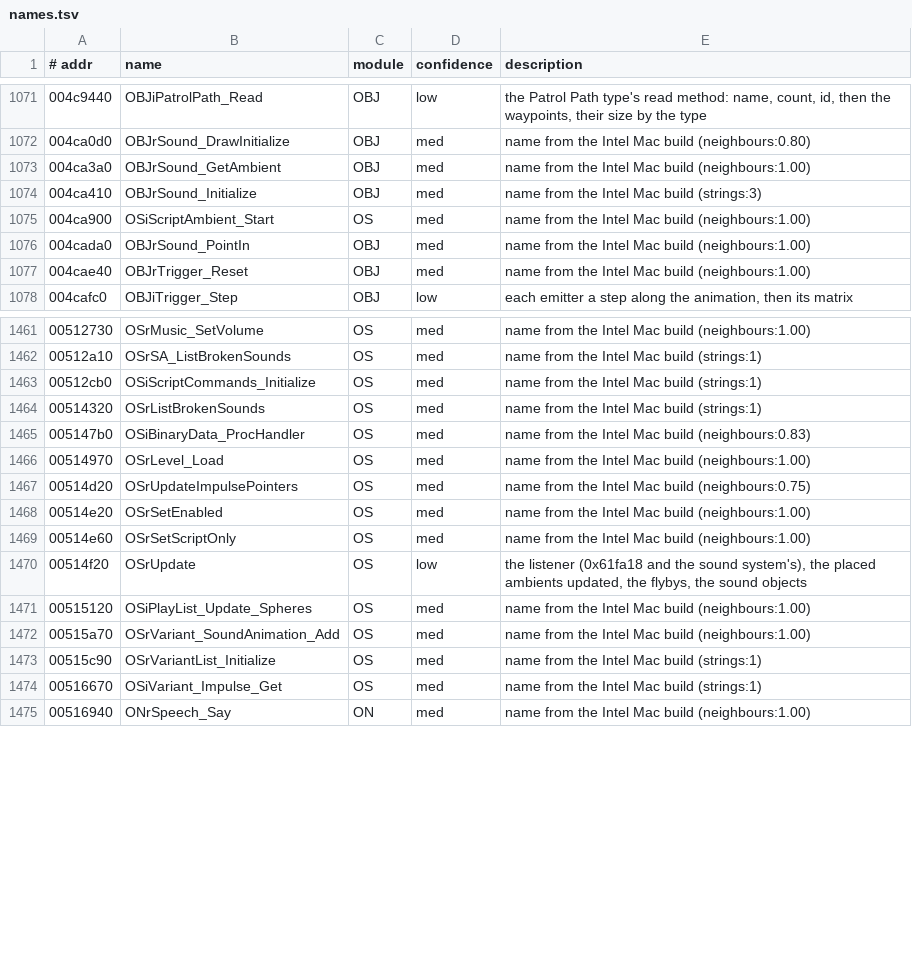
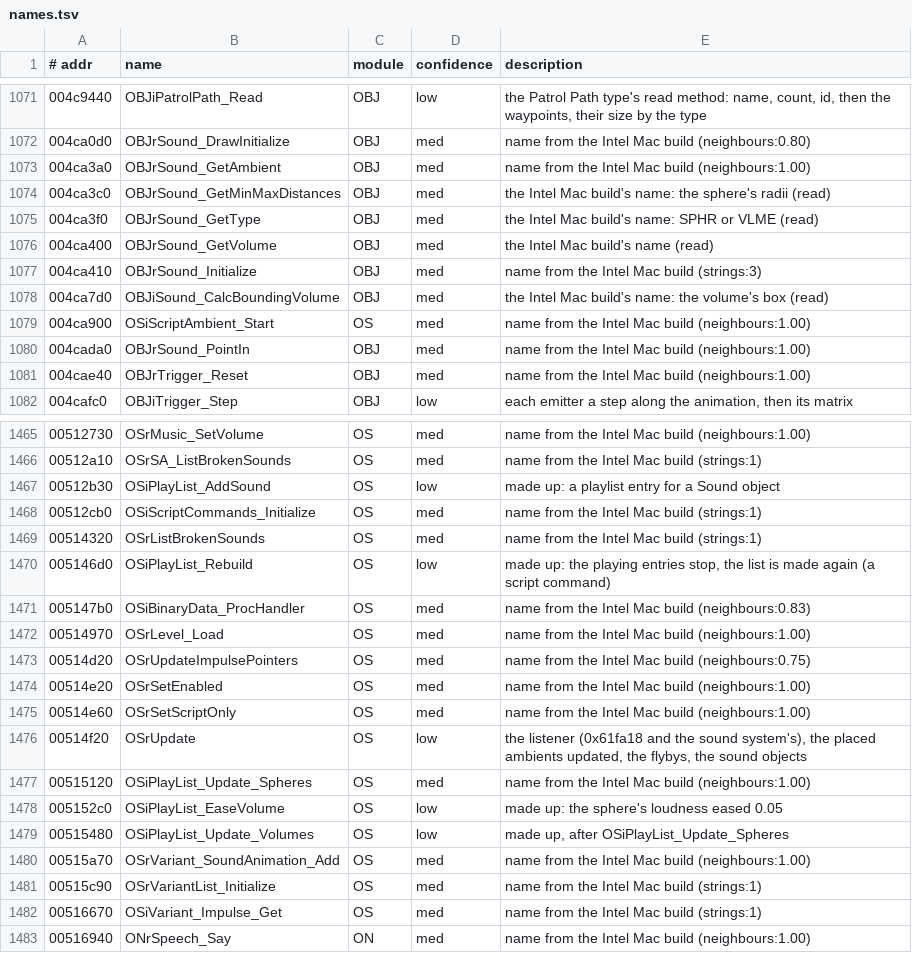
Before and after one commit to emdzej/openoni, a TSV file: tools/ghidra/names.tsv, drawn as a sheet; only a part is shown, gaps mark what is left out.

```diff
--- a/tools/ghidra/names.tsv
+++ b/tools/ghidra/names.tsv
@@ -1073,3 +1073,7 @@
 004ca3a0	OBJrSound_GetAmbient	OBJ	med	name from the Intel Mac build (neighbours:1.00)
+004ca3c0	OBJrSound_GetMinMaxDistances	OBJ	med	the Intel Mac build's name: the sphere's radii (read)
+004ca3f0	OBJrSound_GetType	OBJ	med	the Intel Mac build's name: SPHR or VLME (read)
+004ca400	OBJrSound_GetVolume	OBJ	med	the Intel Mac build's name (read)
 004ca410	OBJrSound_Initialize	OBJ	med	name from the Intel Mac build (strings:3)
+004ca7d0	OBJiSound_CalcBoundingVolume	OBJ	med	the Intel Mac build's name: the volume's box (read)
 004ca900	OSiScriptAmbient_Start	OS	med	name from the Intel Mac build (neighbours:1.00)
@@ -1462,4 +1466,6 @@
 00512a10	OSrSA_ListBrokenSounds	OS	med	name from the Intel Mac build (strings:1)
+00512b30	OSiPlayList_AddSound	OS	low	made up: a playlist entry for a Sound object
 00512cb0	OSiScriptCommands_Initialize	OS	med	name from the Intel Mac build (strings:1)
 00514320	OSrListBrokenSounds	OS	med	name from the Intel Mac build (strings:1)
+005146d0	OSiPlayList_Rebuild	OS	low	made up: the playing entries stop, the list is made again (a script command)
 005147b0	OSiBinaryData_ProcHandler	OS	med	name from the Intel Mac build (neighbours:0.83)
@@ -1471,2 +1477,4 @@
 00515120	OSiPlayList_Update_Spheres	OS	med	name from the Intel Mac build (neighbours:1.00)
+005152c0	OSiPlayList_EaseVolume	OS	low	made up: the sphere's loudness eased 0.05
+00515480	OSiPlayList_Update_Volumes	OS	low	made up, after OSiPlayList_Update_Spheres
 00515a70	OSrVariant_SoundAnimation_Add	OS	med	name from the Intel Mac build (neighbours:1.00)
```
Also changed, not shown: 7 other files.
